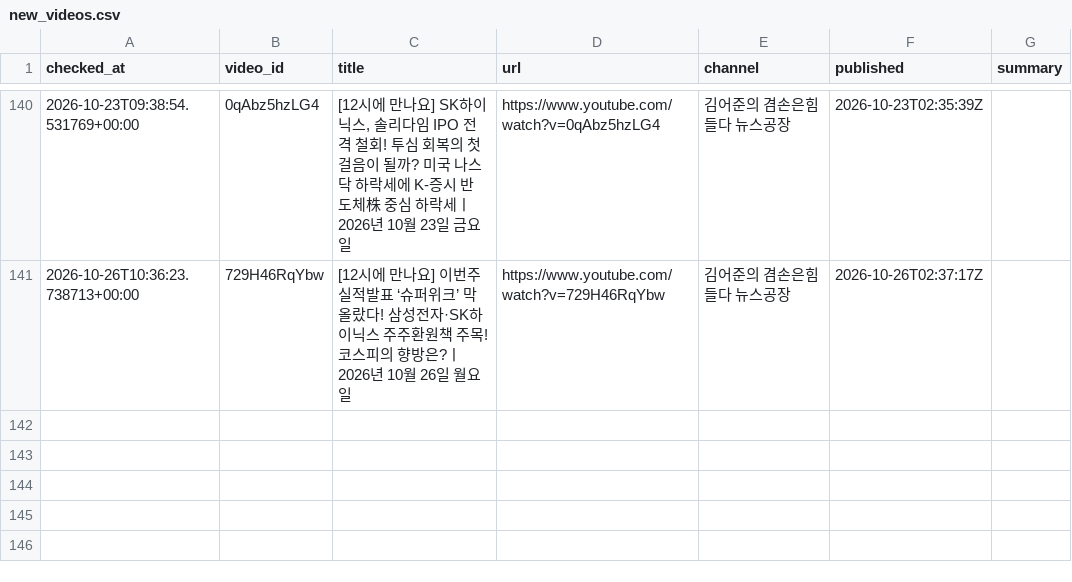
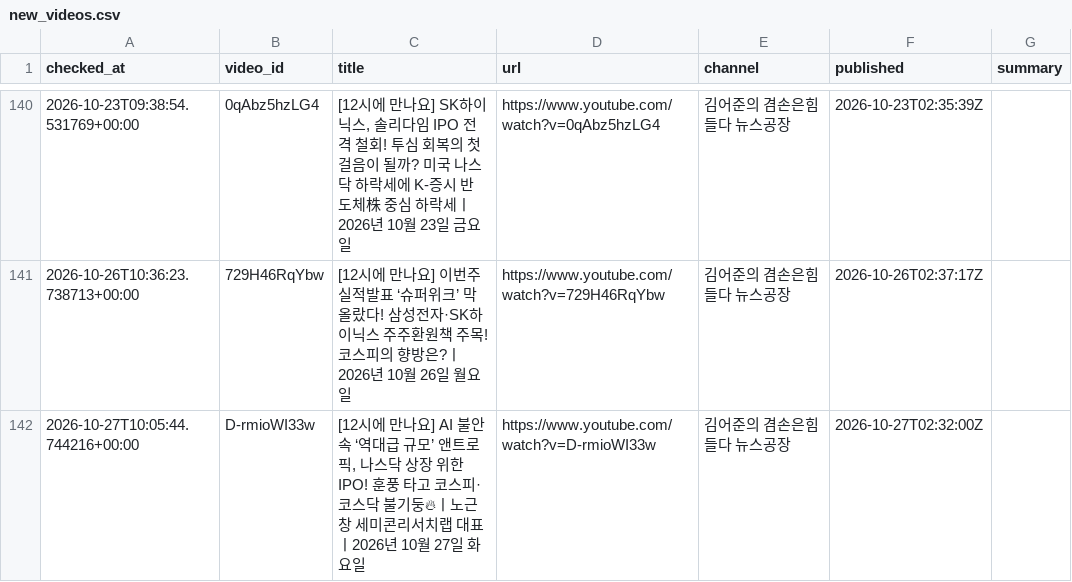
Before and after one commit to wook-44/blog_project, a CSV file: data/new_videos.csv, drawn as a sheet; only a part is shown, gaps mark what is left out; the diff names each change by its address in the sheet, - before the commit and + after, or states it on an @@ line.

```diff
--- a/data/new_videos.csv
+++ b/data/new_videos.csv
+row 142: 2026-10-27T10:05:44.744216+00:00 | D-rmioWI33w | [12시에 만나요] AI 불안 속 ‘역대급 규모’ 앤트로픽, 나스닥 상장 위한 IPO! 훈풍 타고 코스피·코스닥 불기둥🔥ㅣ노근창 세미콘리서치랩 대표ㅣ2026년 10월 27일 화요일 | https://www.youtube.com/watch?v=D-rmioWI33w | 김어준의 겸손은힘들다 뉴스공장 | 2026-10-27T02:32:00Z
```
Also changed, not shown: 2 other files.
